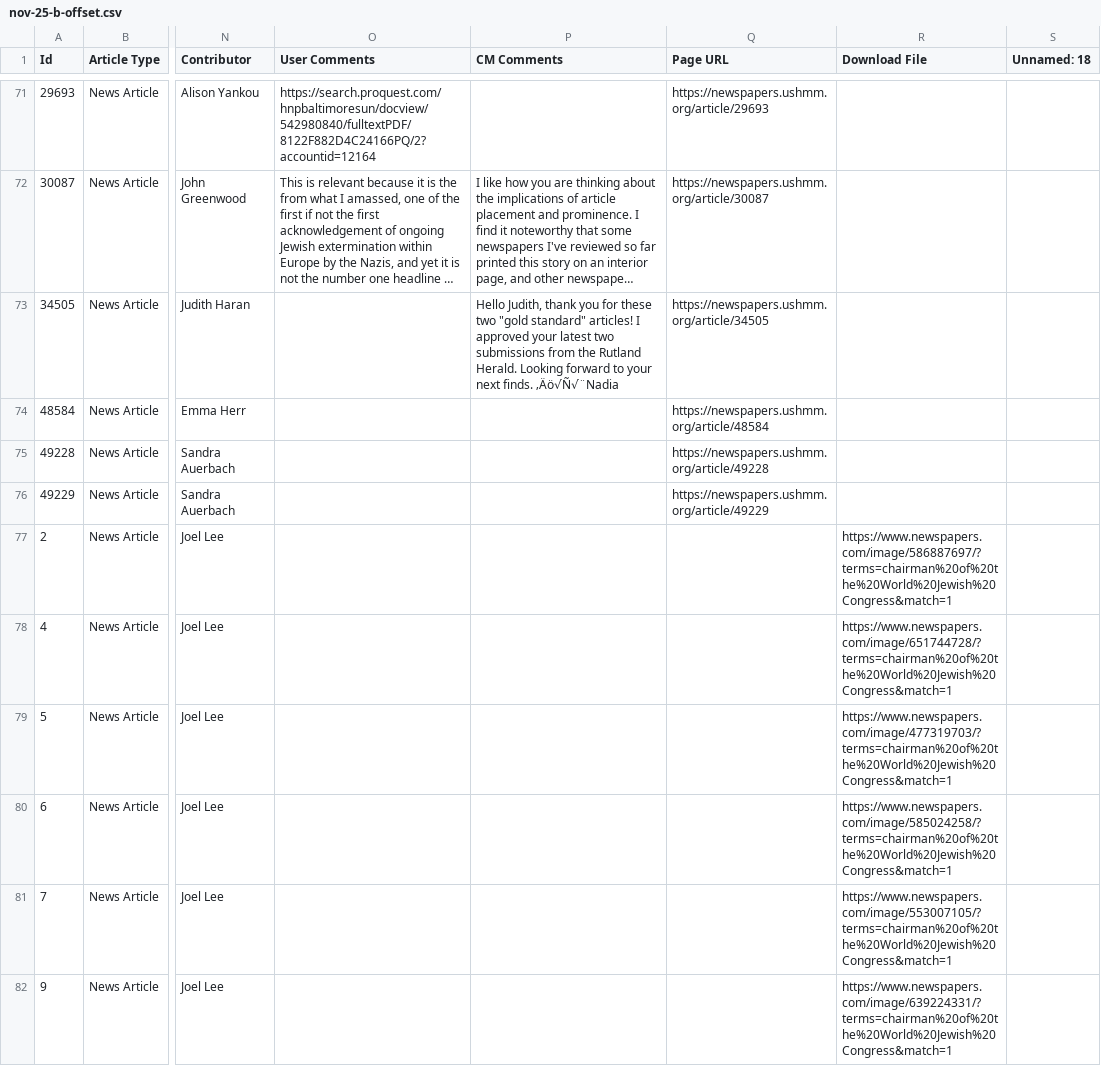
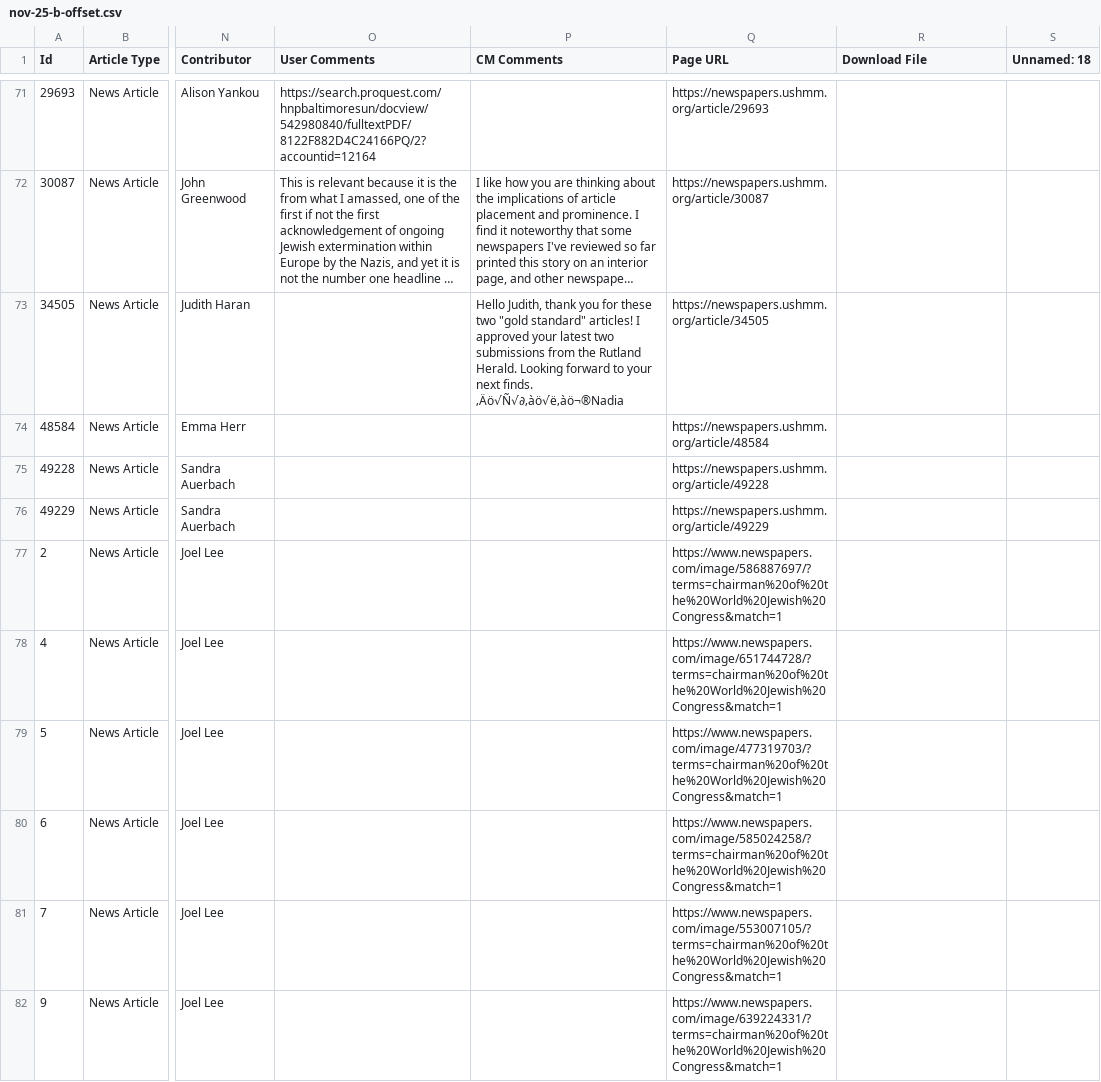
Before and after one commit to joelsjlee/streamlit-ap, a CSV file: nov-25-b-offset.csv, drawn as a sheet; only a part is shown, gaps mark what is left out; long unchanged cells end in …; the diff covers the shown part only; the diff names each change by its address in the sheet, - before the commit and + after, or states it on an @@ line.

```diff
--- a/nov-25-b-offset.csv
+++ b/nov-25-b-offset.csv
-P73 (CM Comments): …next finds. ‚Äö√Ñ√¨Nadia
+P73 (CM Comments): …next finds. ‚Äö√Ñ√∂‚àö√ë‚àö¬®Nadia
-Q77 (Page URL): (empty)
+Q77 (Page URL): https://www.newspapers.com/image/586887697/?terms=chairman%20of%20the%20World%20Jewish%20Congress&match=1
-R77 (Download File): https://www.newspapers.com/image/586887697/?terms=chairman%20of%20the%20World%20Jewish%20Congress&match=1
+R77 (Download File): (empty)
-Q78 (Page URL): (empty)
+Q78 (Page URL): https://www.newspapers.com/image/651744728/?terms=chairman%20of%20the%20World%20Jewish%20Congress&match=1
-R78 (Download File): https://www.newspapers.com/image/651744728/?terms=chairman%20of%20the%20World%20Jewish%20Congress&match=1
+R78 (Download File): (empty)
-Q79 (Page URL): (empty)
+Q79 (Page URL): https://www.newspapers.com/image/477319703/?terms=chairman%20of%20the%20World%20Jewish%20Congress&match=1
-R79 (Download File): https://www.newspapers.com/image/477319703/?terms=chairman%20of%20the%20World%20Jewish%20Congress&match=1
+R79 (Download File): (empty)
-Q80 (Page URL): (empty)
+Q80 (Page URL): https://www.newspapers.com/image/585024258/?terms=chairman%20of%20the%20World%20Jewish%20Congress&match=1
-R80 (Download File): https://www.newspapers.com/image/585024258/?terms=chairman%20of%20the%20World%20Jewish%20Congress&match=1
+R80 (Download File): (empty)
-Q81 (Page URL): (empty)
+Q81 (Page URL): https://www.newspapers.com/image/553007105/?terms=chairman%20of%20the%20World%20Jewish%20Congress&match=1
-R81 (Download File): https://www.newspapers.com/image/553007105/?terms=chairman%20of%20the%20World%20Jewish%20Congress&match=1
+R81 (Download File): (empty)
-Q82 (Page URL): (empty)
+Q82 (Page URL): https://www.newspapers.com/image/639224331/?terms=chairman%20of%20the%20World%20Jewish%20Congress&match=1
-R82 (Download File): https://www.newspapers.com/image/639224331/?terms=chairman%20of%20the%20World%20Jewish%20Congress&match=1
+R82 (Download File): (empty)
```
Also changed, not shown: 58 edited cells elsewhere in this file, 3 other files.
